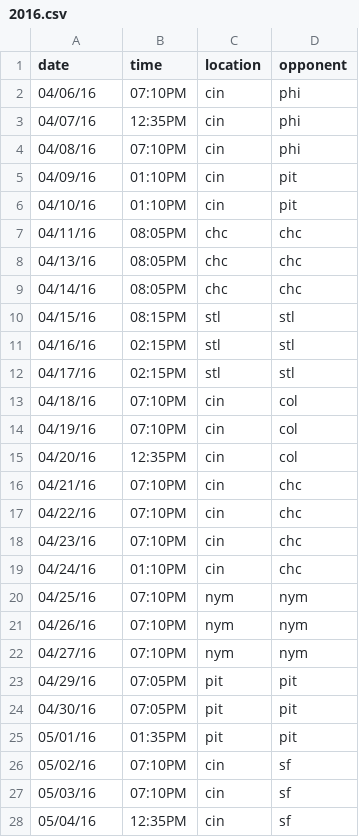
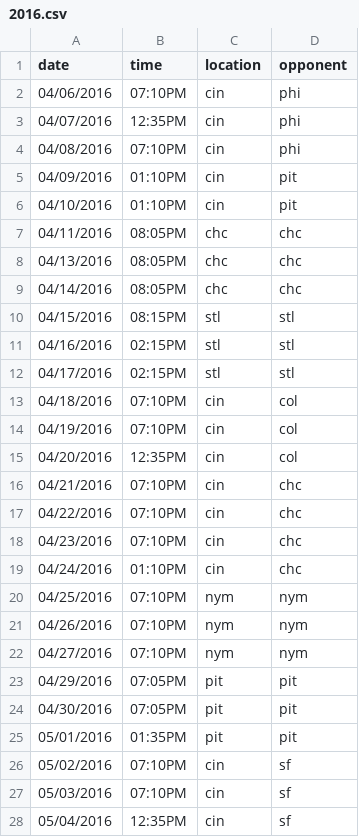
Before and after one commit to jwhall/redsweather, a CSV file: 2016.csv, drawn as a sheet; only a part is shown; the diff covers the shown part only.

Commit message:
loldate
helps if the date column is in the right format. fix0red. should work fine with 2016-updated script.

```diff
--- a/2016.csv
+++ b/2016.csv
@@ -1,28 +1,28 @@
 date,time,location,opponent
-04/06/16,07:10PM,cin,phi
-04/07/16,12:35PM,cin,phi
-04/08/16,07:10PM,cin,phi
-04/09/16,01:10PM,cin,pit
-04/10/16,01:10PM,cin,pit
-04/11/16,08:05PM,chc,chc
-04/13/16,08:05PM,chc,chc
-04/14/16,08:05PM,chc,chc
-04/15/16,08:15PM,stl,stl
-04/16/16,02:15PM,stl,stl
-04/17/16,02:15PM,stl,stl
-04/18/16,07:10PM,cin,col
-04/19/16,07:10PM,cin,col
-04/20/16,12:35PM,cin,col
-04/21/16,07:10PM,cin,chc
-04/22/16,07:10PM,cin,chc
-04/23/16,07:10PM,cin,chc
-04/24/16,01:10PM,cin,chc
-04/25/16,07:10PM,nym,nym
-04/26/16,07:10PM,nym,nym
-04/27/16,07:10PM,nym,nym
-04/29/16,07:05PM,pit,pit
-04/30/16,07:05PM,pit,pit
-05/01/16,01:35PM,pit,pit
-05/02/16,07:10PM,cin,sf
-05/03/16,07:10PM,cin,sf
-05/04/16,12:35PM,cin,sf
+04/06/2016,07:10PM,cin,phi
+04/07/2016,12:35PM,cin,phi
+04/08/2016,07:10PM,cin,phi
+04/09/2016,01:10PM,cin,pit
+04/10/2016,01:10PM,cin,pit
+04/11/2016,08:05PM,chc,chc
+04/13/2016,08:05PM,chc,chc
+04/14/2016,08:05PM,chc,chc
+04/15/2016,08:15PM,stl,stl
+04/16/2016,02:15PM,stl,stl
+04/17/2016,02:15PM,stl,stl
+04/18/2016,07:10PM,cin,col
+04/19/2016,07:10PM,cin,col
+04/20/2016,12:35PM,cin,col
+04/21/2016,07:10PM,cin,chc
+04/22/2016,07:10PM,cin,chc
+04/23/2016,07:10PM,cin,chc
+04/24/2016,01:10PM,cin,chc
+04/25/2016,07:10PM,nym,nym
+04/26/2016,07:10PM,nym,nym
+04/27/2016,07:10PM,nym,nym
+04/29/2016,07:05PM,pit,pit
+04/30/2016,07:05PM,pit,pit
+05/01/2016,01:35PM,pit,pit
+05/02/2016,07:10PM,cin,sf
+05/03/2016,07:10PM,cin,sf
+05/04/2016,12:35PM,cin,sf
```
Also changed, not shown: 135 edited cells elsewhere in this file.
